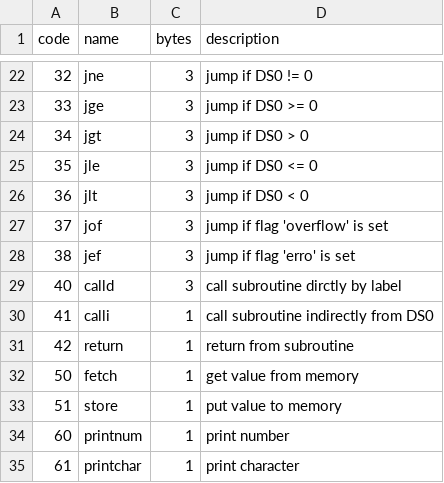
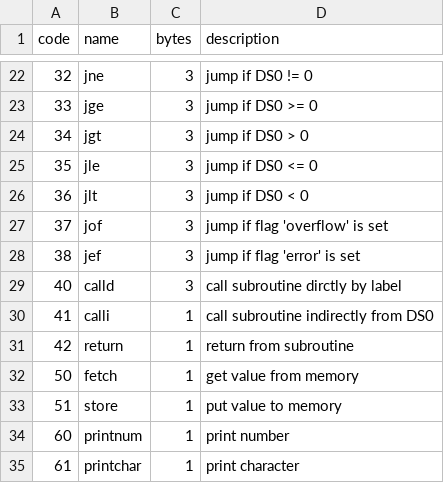
Before and after one commit to mykespb/stack-machine, a TSV file: opcodes.tsv, drawn as a sheet; only a part is shown, gaps mark what is left out.

Commit message:
errata

```diff
--- a/opcodes.tsv
+++ b/opcodes.tsv
@@ -27,3 +27,3 @@ code	name	bytes	description
 37	jof	3	jump if flag 'overflow' is set
-38	jef	3	jump if flag 'erro' is set
+38	jef	3	jump if flag 'error' is set
 40	calld	3	call subroutine dirctly by label
```
